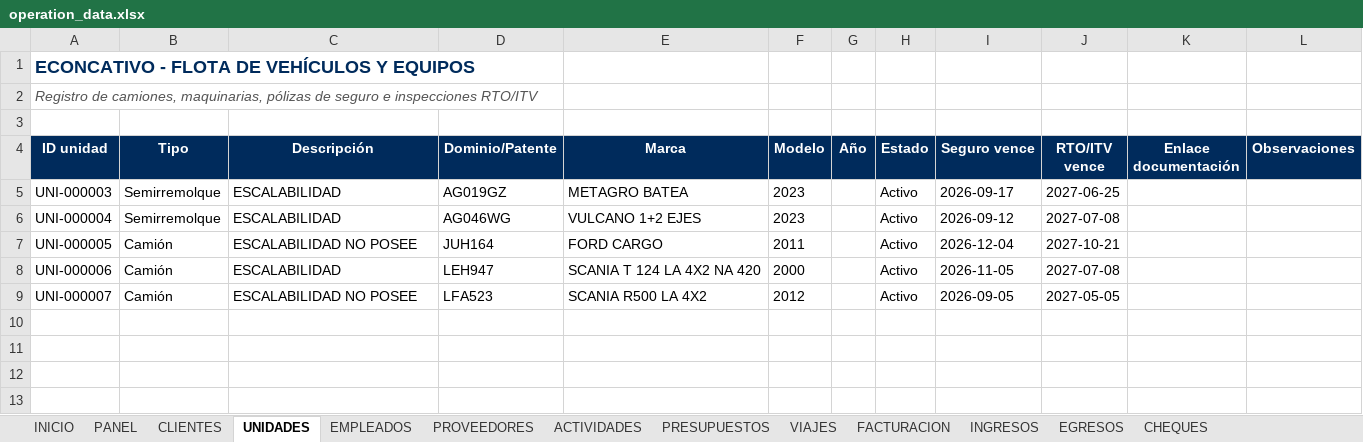
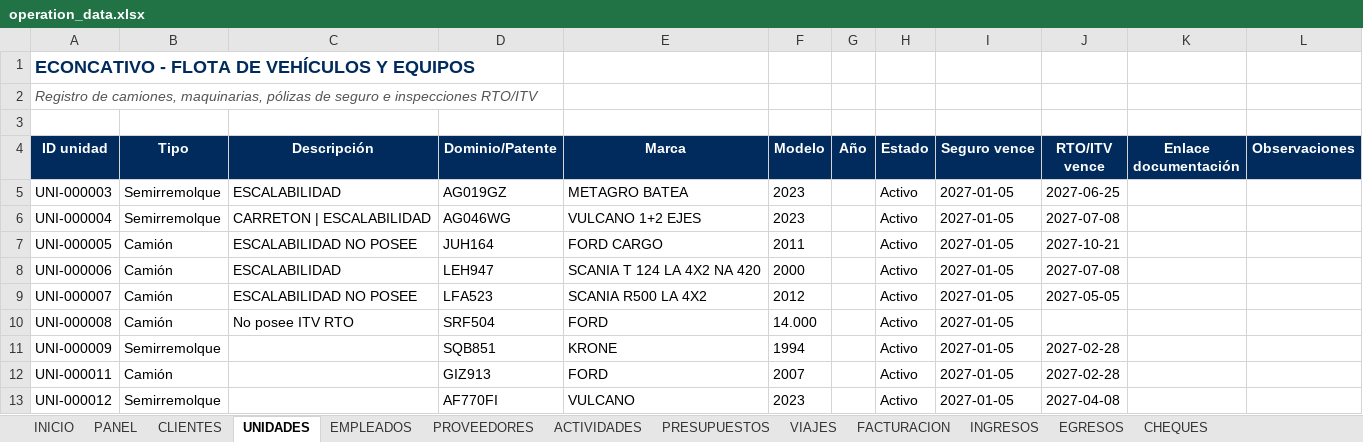
Before and after one commit to administracion-econcativo/econcativo-app, an Excel workbook: operation_data.xlsx, sheet UNIDADES, drawn as a sheet; values as stored, in another font and other column widths than the file's, no borders; the diff names each change by its address in the sheet, - before the commit and + after, or states it on an @@ line.

```diff
--- a/operation_data.xlsx (sheet UNIDADES)
+++ b/operation_data.xlsx (sheet UNIDADES)
-I5 (Seguro vence): 2026-09-17
+I5 (Seguro vence): 2027-01-05
-C6 (Descripción): ESCALABILIDAD
+C6 (Descripción): CARRETON | ESCALABILIDAD
-I6 (Seguro vence): 2026-09-12
+I6 (Seguro vence): 2027-01-05
-I7 (Seguro vence): 2026-12-04
+I7 (Seguro vence): 2027-01-05
-I8 (Seguro vence): 2026-11-05
+I8 (Seguro vence): 2027-01-05
-I9 (Seguro vence): 2026-09-05
+I9 (Seguro vence): 2027-01-05
+row 10: UNI-000008 | Camión | No posee ITV RTO | SRF504 | FORD | 14.000 |  | Activo | 2027-01-05
+row 11: UNI-000009 | Semirremolque |  | SQB851 | KRONE | 1994 |  | Activo | 2027-01-05 | 2027-02-28
+row 12: UNI-000011 | Camión |  | GIZ913 | FORD | 2007 |  | Activo | 2027-01-05 | 2027-02-28
+row 13: UNI-000012 | Semirremolque |  | AF770FI | VULCANO | 2023 |  | Activo | 2027-01-05 | 2027-04-08
```
Also changed, not shown: sheet EMPLEADOS, sheet FACTURACION, sheet INGRESOS, sheet PRESUPUESTOS, sheet ORDENES_COMPRA, sheet CHEQUES, 2 more sheets, 5 other files.
